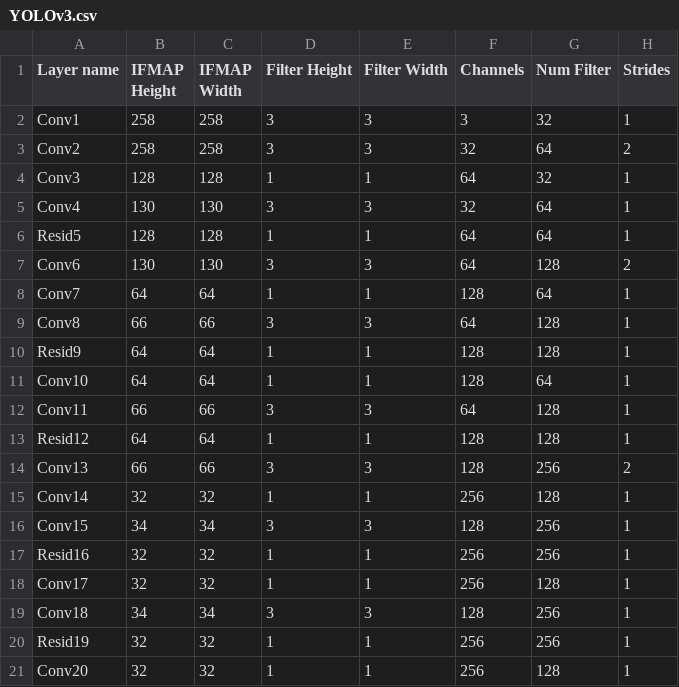
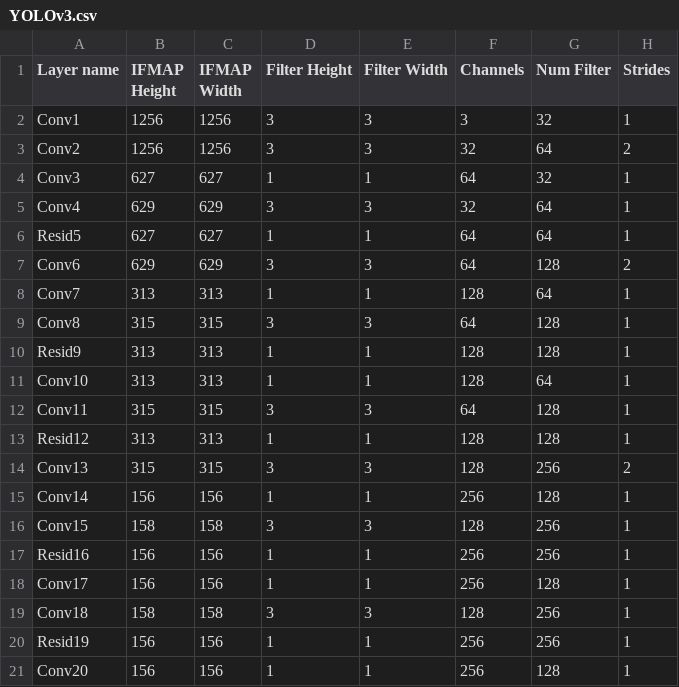
Before and after one commit to Rudedaisy/PhotonicAccelerator, a CSV file: model_cfgs/YOLOv3.csv, drawn as a sheet; only a part is shown; the diff covers the shown part only.

```diff
--- a/model_cfgs/YOLOv3.csv
+++ b/model_cfgs/YOLOv3.csv
@@ -1,21 +1,21 @@
 Layer name,	IFMAP Height,	IFMAP Width,	Filter Height,	Filter Width,	Channels,	Num Filter,	Strides,
-Conv1,	258,	258,	3,	3,	3,	32,	1,
-Conv2,	258,	258,	3,	3,	32,	64,	2,
-Conv3,	128,	128,	1,	1,	64,	32,	1,
-Conv4,	130,	130,	3,	3,	32,	64,	1,
-Resid5,	128,	128,	1,	1,	64,	64,	1,
-Conv6,	130,	130,	3,	3,	64,	128,	2,
-Conv7,	64,	64,	1,	1,	128,	64,	1,
-Conv8,	66,	66,	3,	3,	64,	128,	1,
-Resid9,	64,	64,	1,	1,	128,	128,	1,
-Conv10,	64,	64,	1,	1,	128,	64,	1,
-Conv11,	66,	66,	3,	3,	64,	128,	1,
-Resid12,	64,	64,	1,	1,	128,	128,	1,
-Conv13,	66,	66,	3,	3,	128,	256,	2,
-Conv14,	32,	32,	1,	1,	256,	128,	1,
-Conv15,	34,	34,	3,	3,	128,	256,	1,
-Resid16,	32,	32,	1,	1,	256,	256,	1,
-Conv17,	32,	32,	1,	1,	256,	128,	1,
-Conv18,	34,	34,	3,	3,	128,	256,	1,
-Resid19,	32,	32,	1,	1,	256,	256,	1,
-Conv20,	32,	32,	1,	1,	256,	128,	1,
+Conv1,	1256,	1256,	3,	3,	3,	32,	1,
+Conv2,	1256,	1256,	3,	3,	32,	64,	2,
+Conv3,	627,	627,	1,	1,	64,	32,	1,
+Conv4,	629,	629,	3,	3,	32,	64,	1,
+Resid5,	627,	627,	1,	1,	64,	64,	1,
+Conv6,	629,	629,	3,	3,	64,	128,	2,
+Conv7,	313,	313,	1,	1,	128,	64,	1,
+Conv8,	315,	315,	3,	3,	64,	128,	1,
+Resid9,	313,	313,	1,	1,	128,	128,	1,
+Conv10,	313,	313,	1,	1,	128,	64,	1,
+Conv11,	315,	315,	3,	3,	64,	128,	1,
+Resid12,	313,	313,	1,	1,	128,	128,	1,
+Conv13,	315,	315,	3,	3,	128,	256,	2,
+Conv14,	156,	156,	1,	1,	256,	128,	1,
+Conv15,	158,	158,	3,	3,	128,	256,	1,
+Resid16,	156,	156,	1,	1,	256,	256,	1,
+Conv17,	156,	156,	1,	1,	256,	128,	1,
+Conv18,	158,	158,	3,	3,	128,	256,	1,
+Resid19,	156,	156,	1,	1,	256,	256,	1,
+Conv20,	156,	156,	1,	1,	256,	128,	1,
```
Also changed, not shown: 110 edited cells elsewhere in this file, 4 other files.
